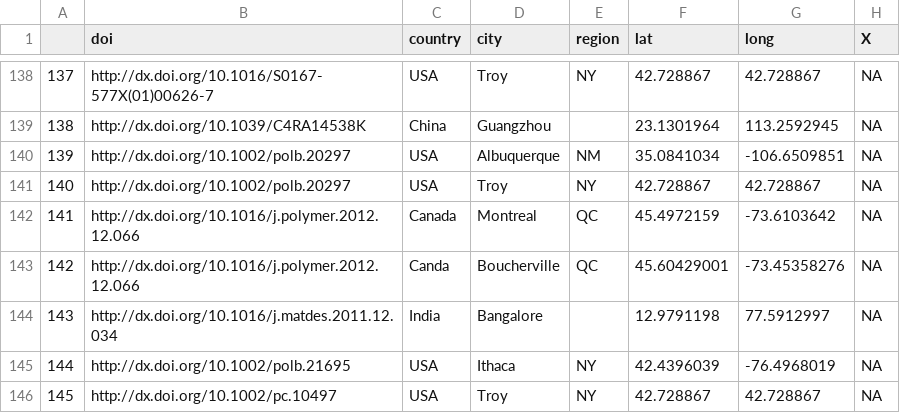
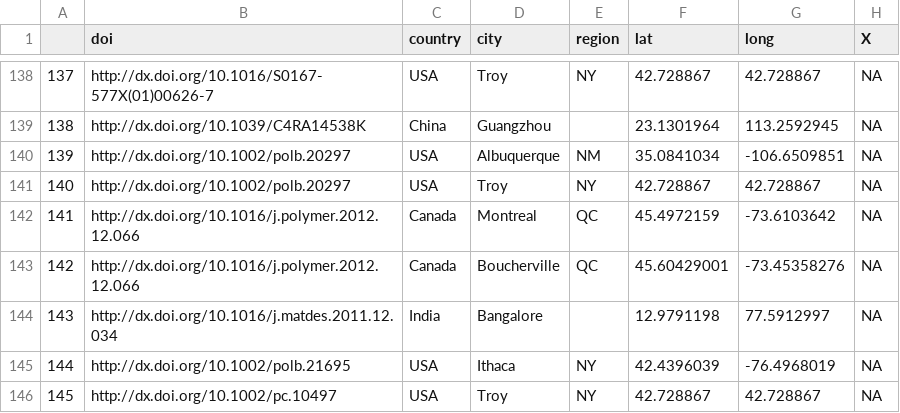
Before and after one commit to mdeagen/mm-charts-data, a CSV file: DOI-affiliations.csv, drawn as a sheet; only a part is shown, gaps mark what is left out.

Commit message:
Update DOI-affiliations.csv

```diff
--- a/DOI-affiliations.csv
+++ b/DOI-affiliations.csv
@@ -142,3 +142,3 @@
 141,http://dx.doi.org/10.1016/j.polymer.2012.12.066,Canada,Montreal,QC,45.4972159,-73.6103642,NA
-142,http://dx.doi.org/10.1016/j.polymer.2012.12.066,Canda,Boucherville,QC,45.60429001,-73.45358276,NA
+142,http://dx.doi.org/10.1016/j.polymer.2012.12.066,Canada,Boucherville,QC,45.60429001,-73.45358276,NA
 143,http://dx.doi.org/10.1016/j.matdes.2011.12.034,India,Bangalore,,12.9791198,77.5912997,NA
```
